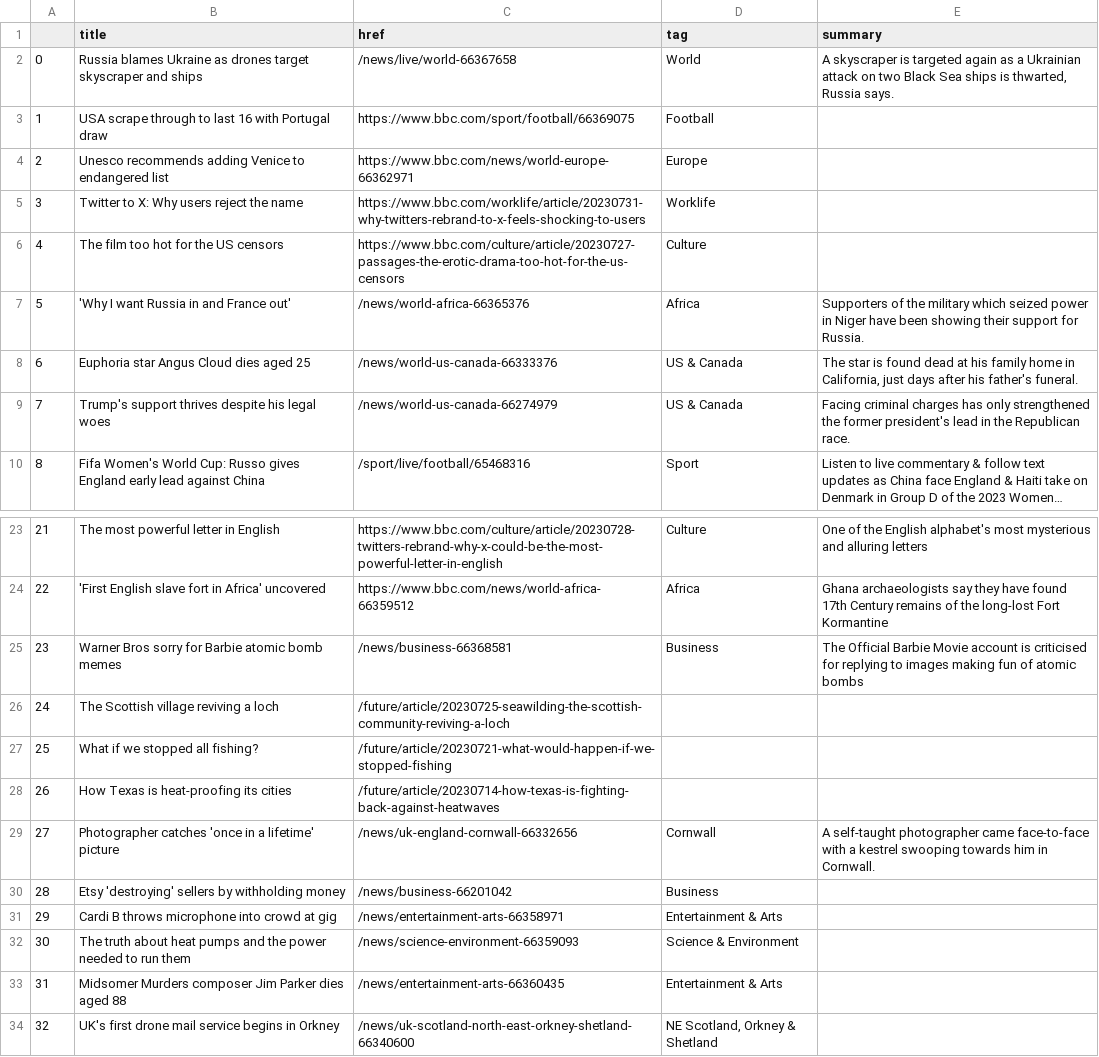
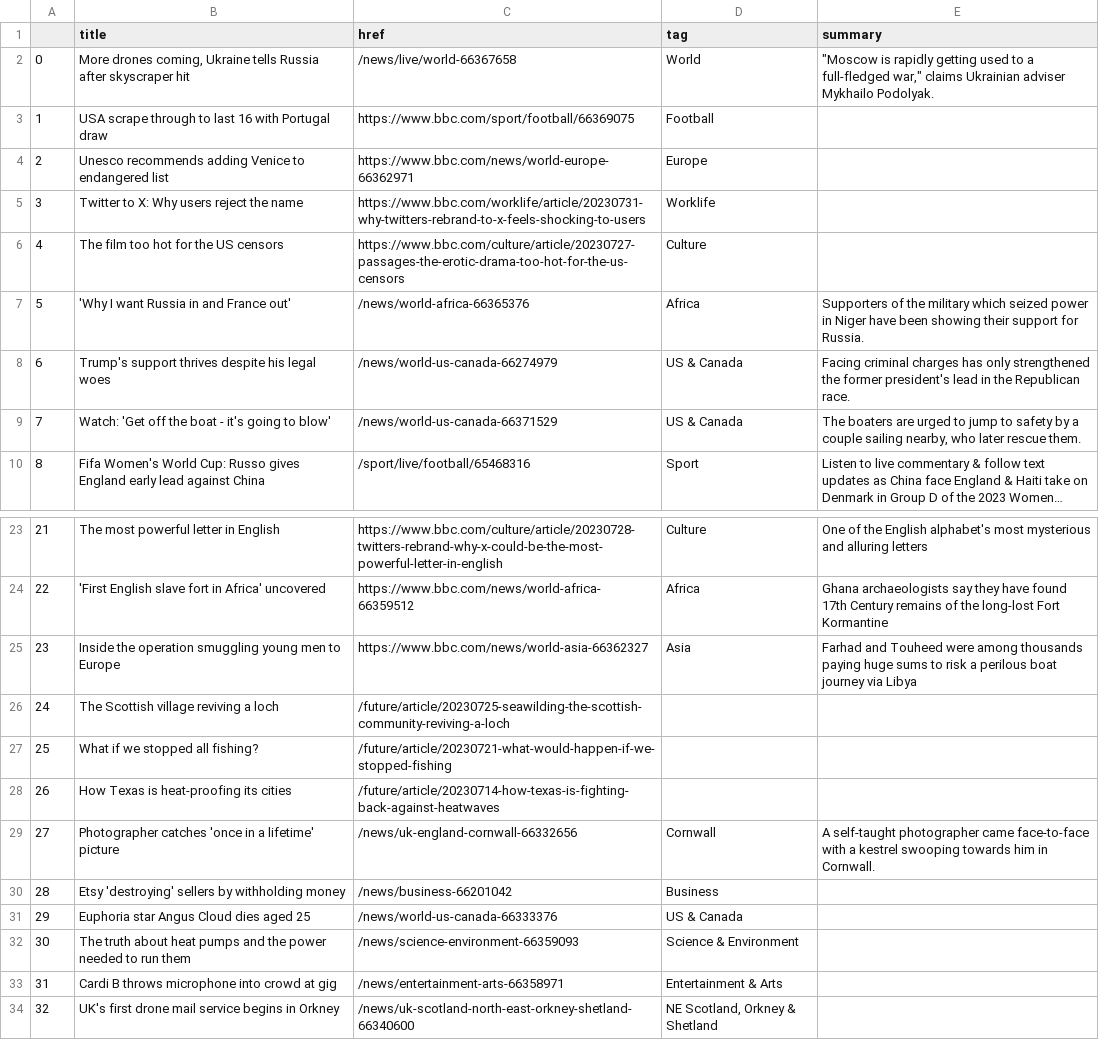
Before and after one commit to gbolduan/automatic-scraper, a CSV file: bbc-headlines.csv, drawn as a sheet; only a part is shown, gaps mark what is left out; long unchanged cells end in …; the diff names each change by its address in the sheet, - before the commit and + after, or states it on an @@ line.

```diff
--- a/bbc-headlines.csv
+++ b/bbc-headlines.csv
-B2 (title): Russia blames Ukraine as drones target skyscraper and ships
+B2 (title): More drones coming, Ukraine tells Russia after skyscraper hit
-E2 (summary): A skyscraper is targeted again as a Ukrainian attack on two Black Sea ships is thwarted, Russia says.
+E2 (summary): "Moscow is rapidly getting used to a full-fledged war," claims Ukrainian adviser Mykhailo Podolyak.
-B8 (title): Euphoria star Angus Cloud dies aged 25
+B8 (title): Trump's support thrives despite his legal woes
-C8 (href): /news/world-us-canada-66333376
+C8 (href): /news/world-us-canada-66274979
-E8 (summary): The star is found dead at his family home in California, just days after his father's funeral.
+E8 (summary): Facing criminal charges has only strengthened the former president's lead in the Republican race.
-B9 (title): Trump's support thrives despite his legal woes
+B9 (title): Watch: 'Get off the boat - it's going to blow'
-C9 (href): /news/world-us-canada-66274979
+C9 (href): /news/world-us-canada-66371529
-E9 (summary): Facing criminal charges has only strengthened the former president's lead in the Republican race.
+E9 (summary): The boaters are urged to jump to safety by a couple sailing nearby, who later rescue them.
-B25 (title): Warner Bros sorry for Barbie atomic bomb memes
+B25 (title): Inside the operation smuggling young men to Europe
-C25 (href): /news/business-66368581
+C25 (href): https://www.bbc.com/news/world-asia-66362327
-D25 (tag): Business
+D25 (tag): Asia
-E25 (summary): The Official Barbie Movie account is criticised for replying to images making fun of atomic bombs
+E25 (summary): Farhad and Touheed were among thousands paying huge sums to risk a perilous boat journey via Libya
-B31 (title): Cardi B throws microphone into crowd at gig
+B31 (title): Euphoria star Angus Cloud dies aged 25
-C31 (href): /news/entertainment-arts-66358971
+C31 (href): /news/world-us-canada-66333376
-D31 (tag): Entertainment & Arts
+D31 (tag): US & Canada
-B33 (title): Midsomer Murders composer Jim Parker dies aged 88
+B33 (title): Cardi B throws microphone into crowd at gig
-C33 (href): /news/entertainment-arts-66360435
+C33 (href): /news/entertainment-arts-66358971
```
